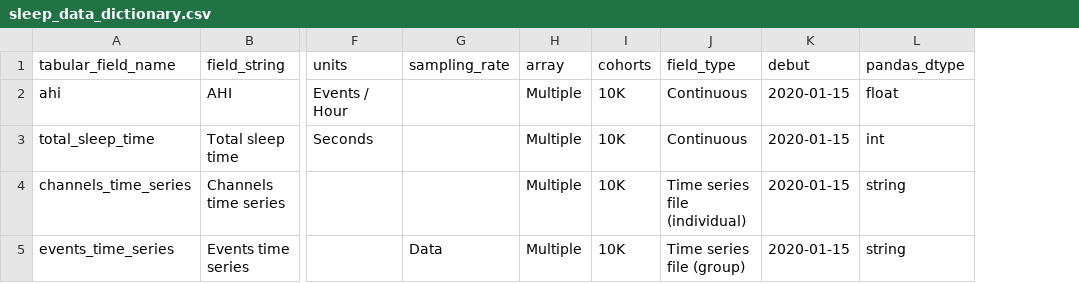
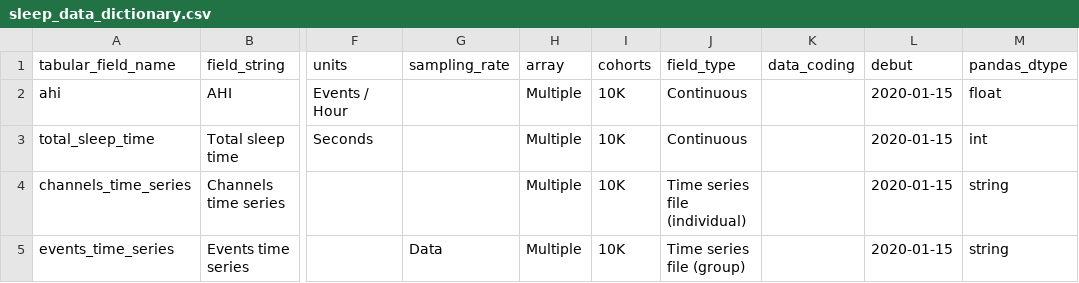
Before and after one commit to PhenoAI/pheno-utils, a CSV file: nbs/examples/sleep/metadata/sleep_data_dictionary.csv, drawn as a sheet; only a part is shown, gaps mark what is left out; the diff names each change by its address in the sheet, - before the commit and + after, or states it on an @@ line.

```diff
--- a/nbs/examples/sleep/metadata/sleep_data_dictionary.csv
+++ b/nbs/examples/sleep/metadata/sleep_data_dictionary.csv
+column K (data_coding), empty
```
Also changed, not shown: nbs/examples/cgm/metadata/cgm_data_dictionary.csv, nbs/examples/diet_logging/metadata/diet_logging_data_dictionary.csv, 8 other files.
